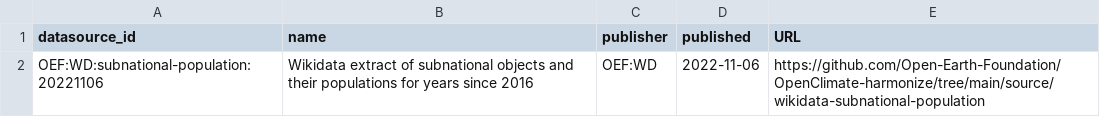
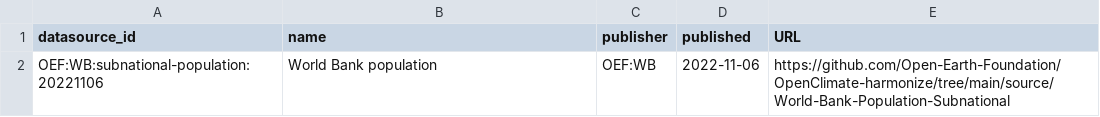
Before and after one commit to Open-Earth-Foundation/OpenClimate-harmonize, a CSV file: data_contextual/subnational/population/OEF:WD:subnational-population:20221106/DataSource.csv, drawn as a sheet.

Commit message:
feat(population): world bank population subnationals
Signed-off-by: Evan Prodromou <evan@openearth.org>

```diff
--- a/data_contextual/subnational/population/OEF:WD:subnational-population:20221106/DataSource.csv
+++ b/data_contextual/subnational/population/OEF:WD:subnational-population:20221106/DataSource.csv
@@ -1,2 +1,2 @@
 datasource_id,name,publisher,published,URL
-OEF:WD:subnational-population:20221106,Wikidata extract of subnational objects and their populations for years since 2016,OEF:WD,2022-11-06,https://github.com/Open-Earth-Foundation/OpenClimate-harmonize/tree/main/source/wikidata-subnational-population
+OEF:WB:subnational-population:20221106,World Bank population ,OEF:WB,2022-11-06,https://github.com/Open-Earth-Foundation/OpenClimate-harmonize/tree/main/source/World-Bank-Population-Subnational
```
Also changed, not shown: data_contextual/subnational/population/OEF:WD:subnational-population:20221106/DataSourceTag.csv, data_contextual/subnational/population/OEF:WD:subnational-population:20221106/Tag.csv, 5 other files.
